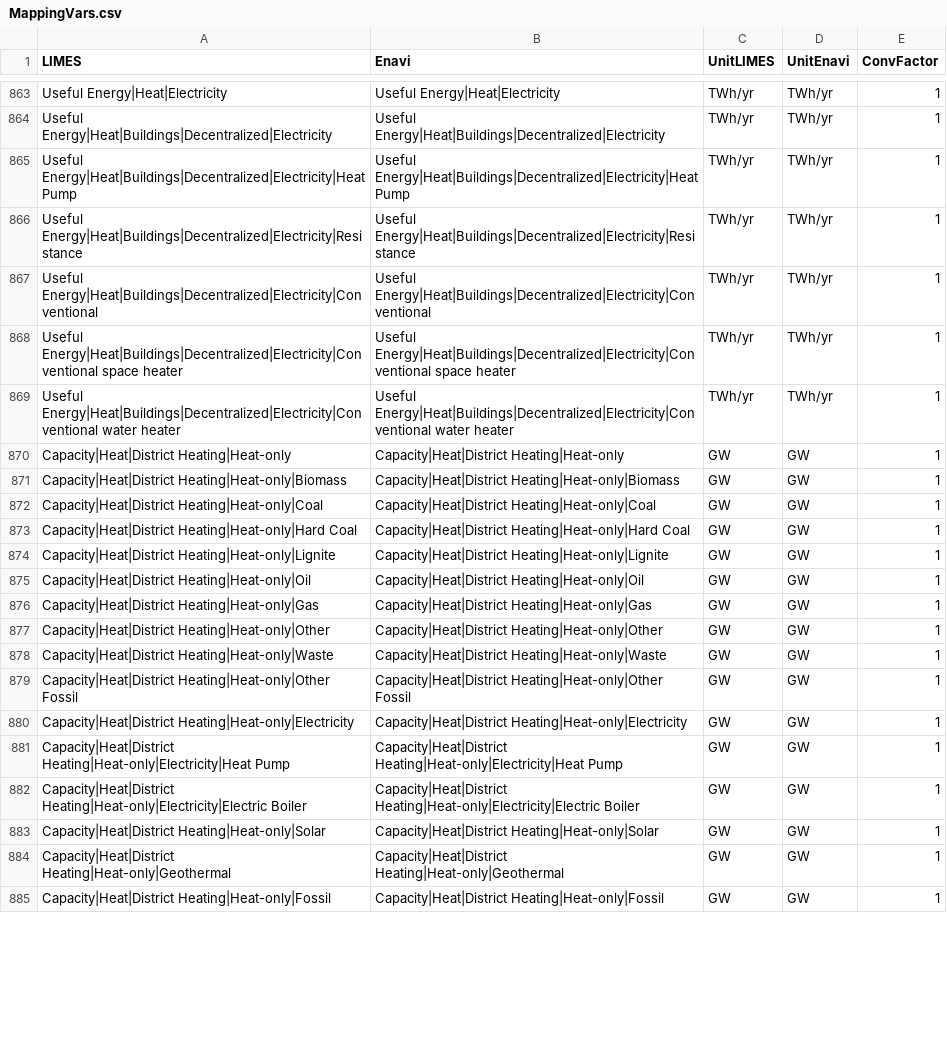
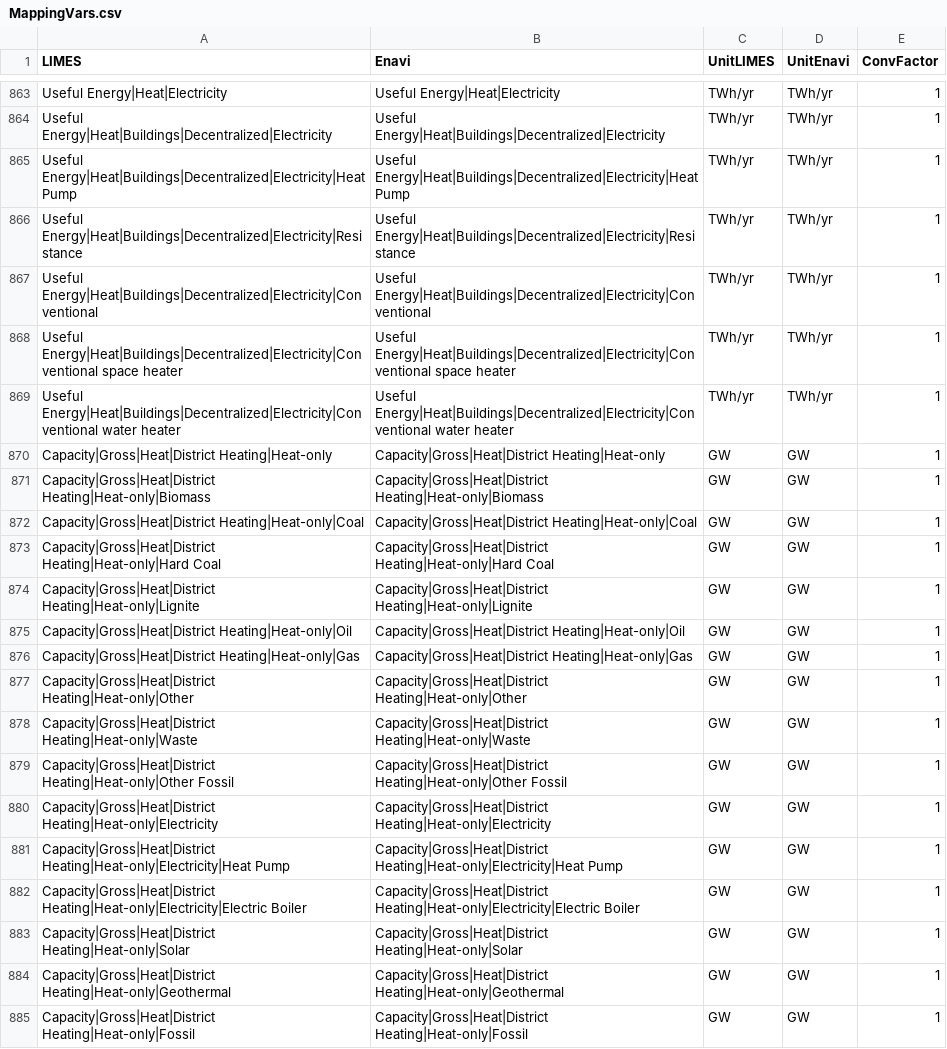
Before and after one commit to pik-piam/limes, a CSV file: inst/extdata/MappingVars.csv, drawn as a sheet; only a part is shown, gaps mark what is left out; the diff covers the shown part only.

Commit message:
Change in names of heat-only capacities (specify it is gross) New heat CHP capacities

```diff
--- a/inst/extdata/MappingVars.csv
+++ b/inst/extdata/MappingVars.csv
@@ -869,17 +869,17 @@ Useful Energy|Heat|Buildings|Decentralized|Electricity|Conventional space heater
 Useful Energy|Heat|Buildings|Decentralized|Electricity|Conventional water heater;Useful Energy|Heat|Buildings|Decentralized|Electricity|Conventional water heater;TWh/yr;TWh/yr;1
-Capacity|Heat|District Heating|Heat-only;Capacity|Heat|District Heating|Heat-only;GW;GW;1
-Capacity|Heat|District Heating|Heat-only|Biomass;Capacity|Heat|District Heating|Heat-only|Biomass;GW;GW;1
-Capacity|Heat|District Heating|Heat-only|Coal;Capacity|Heat|District Heating|Heat-only|Coal;GW;GW;1
-Capacity|Heat|District Heating|Heat-only|Hard Coal;Capacity|Heat|District Heating|Heat-only|Hard Coal;GW;GW;1
-Capacity|Heat|District Heating|Heat-only|Lignite;Capacity|Heat|District Heating|Heat-only|Lignite;GW;GW;1
-Capacity|Heat|District Heating|Heat-only|Oil;Capacity|Heat|District Heating|Heat-only|Oil;GW;GW;1
-Capacity|Heat|District Heating|Heat-only|Gas;Capacity|Heat|District Heating|Heat-only|Gas;GW;GW;1
-Capacity|Heat|District Heating|Heat-only|Other;Capacity|Heat|District Heating|Heat-only|Other;GW;GW;1
-Capacity|Heat|District Heating|Heat-only|Waste;Capacity|Heat|District Heating|Heat-only|Waste;GW;GW;1
-Capacity|Heat|District Heating|Heat-only|Other Fossil;Capacity|Heat|District Heating|Heat-only|Other Fossil;GW;GW;1
-Capacity|Heat|District Heating|Heat-only|Electricity;Capacity|Heat|District Heating|Heat-only|Electricity;GW;GW;1
-Capacity|Heat|District Heating|Heat-only|Electricity|Heat Pump;Capacity|Heat|District Heating|Heat-only|Electricity|Heat Pump;GW;GW;1
-Capacity|Heat|District Heating|Heat-only|Electricity|Electric Boiler;Capacity|Heat|District Heating|Heat-only|Electricity|Electric Boiler;GW;GW;1
-Capacity|Heat|District Heating|Heat-only|Solar;Capacity|Heat|District Heating|Heat-only|Solar;GW;GW;1
-Capacity|Heat|District Heating|Heat-only|Geothermal;Capacity|Heat|District Heating|Heat-only|Geothermal;GW;GW;1
-Capacity|Heat|District Heating|Heat-only|Fossil;Capacity|Heat|District Heating|Heat-only|Fossil;GW;GW;1
+Capacity|Gross|Heat|District Heating|Heat-only;Capacity|Gross|Heat|District Heating|Heat-only;GW;GW;1
+Capacity|Gross|Heat|District Heating|Heat-only|Biomass;Capacity|Gross|Heat|District Heating|Heat-only|Biomass;GW;GW;1
+Capacity|Gross|Heat|District Heating|Heat-only|Coal;Capacity|Gross|Heat|District Heating|Heat-only|Coal;GW;GW;1
+Capacity|Gross|Heat|District Heating|Heat-only|Hard Coal;Capacity|Gross|Heat|District Heating|Heat-only|Hard Coal;GW;GW;1
+Capacity|Gross|Heat|District Heating|Heat-only|Lignite;Capacity|Gross|Heat|District Heating|Heat-only|Lignite;GW;GW;1
+Capacity|Gross|Heat|District Heating|Heat-only|Oil;Capacity|Gross|Heat|District Heating|Heat-only|Oil;GW;GW;1
+Capacity|Gross|Heat|District Heating|Heat-only|Gas;Capacity|Gross|Heat|District Heating|Heat-only|Gas;GW;GW;1
+Capacity|Gross|Heat|District Heating|Heat-only|Other;Capacity|Gross|Heat|District Heating|Heat-only|Other;GW;GW;1
+Capacity|Gross|Heat|District Heating|Heat-only|Waste;Capacity|Gross|Heat|District Heating|Heat-only|Waste;GW;GW;1
+Capacity|Gross|Heat|District Heating|Heat-only|Other Fossil;Capacity|Gross|Heat|District Heating|Heat-only|Other Fossil;GW;GW;1
+Capacity|Gross|Heat|District Heating|Heat-only|Electricity;Capacity|Gross|Heat|District Heating|Heat-only|Electricity;GW;GW;1
+Capacity|Gross|Heat|District Heating|Heat-only|Electricity|Heat Pump;Capacity|Gross|Heat|District Heating|Heat-only|Electricity|Heat Pump;GW;GW;1
+Capacity|Gross|Heat|District Heating|Heat-only|Electricity|Electric Boiler;Capacity|Gross|Heat|District Heating|Heat-only|Electricity|Electric Boiler;GW;GW;1
+Capacity|Gross|Heat|District Heating|Heat-only|Solar;Capacity|Gross|Heat|District Heating|Heat-only|Solar;GW;GW;1
+Capacity|Gross|Heat|District Heating|Heat-only|Geothermal;Capacity|Gross|Heat|District Heating|Heat-only|Geothermal;GW;GW;1
+Capacity|Gross|Heat|District Heating|Heat-only|Fossil;Capacity|Gross|Heat|District Heating|Heat-only|Fossil;GW;GW;1
```
Also changed, not shown: 16 added rows and 4 edited cells elsewhere in this file, 5 other files.
